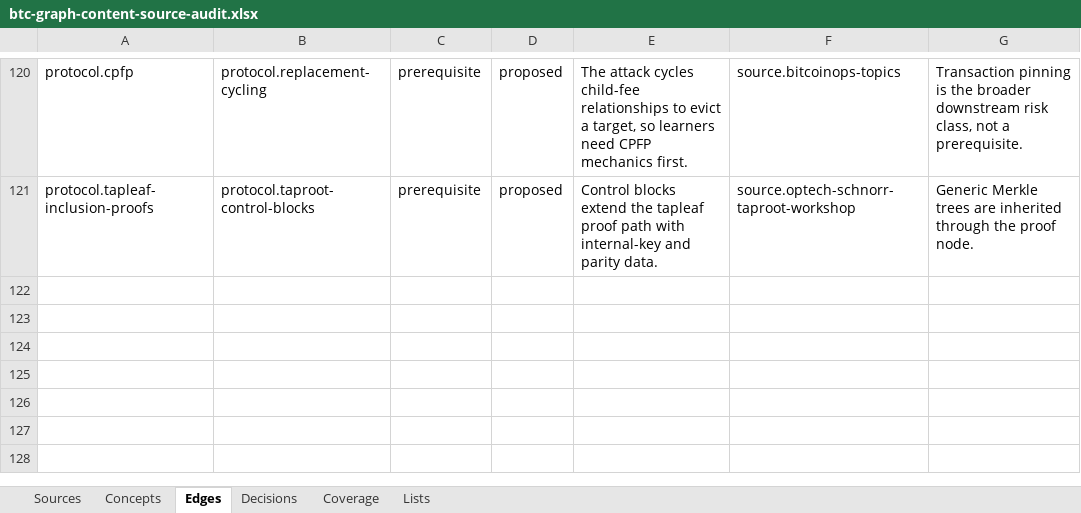
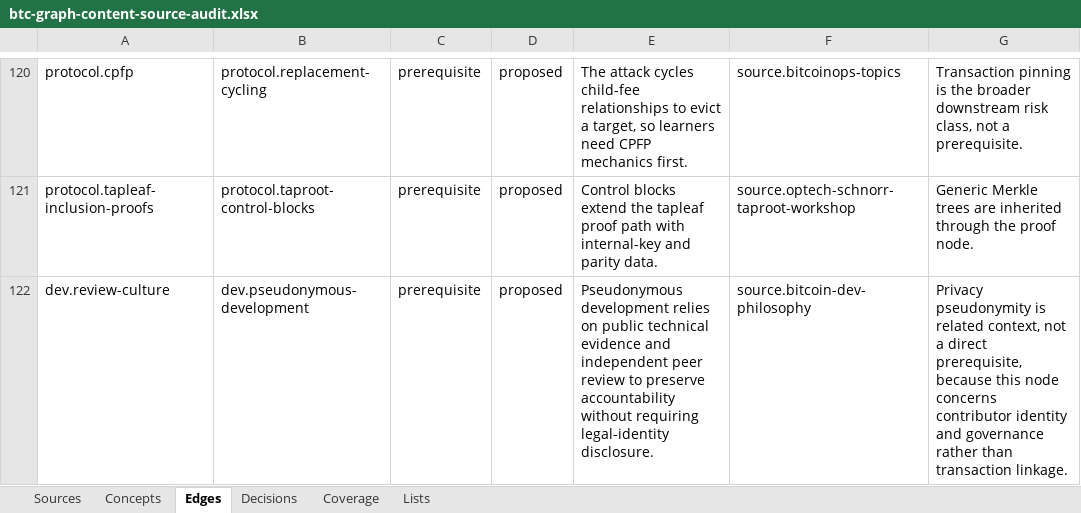
Before and after one commit to brenorb/btc-graph, an Excel workbook: outputs/content-source-audit/btc-graph-content-source-audit.xlsx, sheet Edges, drawn as a sheet; only a part is shown, gaps mark what is left out; values as stored, in another font and other column widths than the file's, no borders; the diff names each change by its address in the sheet, - before the commit and + after, or states it on an @@ line.

Commit message:
feat: add pseudonymous development concept

```diff
--- a/outputs/content-source-audit/btc-graph-content-source-audit.xlsx (sheet Edges)
+++ b/outputs/content-source-audit/btc-graph-content-source-audit.xlsx (sheet Edges)
+row 122: dev.review-culture | dev.pseudonymous-development | prerequisite | proposed | Pseudonymous development relies on public technical evidence and independent peer review to preserve accountability without requiring legal-identity disclosure. | source.bitcoin-dev-philosophy | Privacy pseudonymity is related context, not a direct prerequisite, because this node concerns contributor identity and governance rather than transaction linkage.
```
Also changed, not shown: sheet Concepts, sheet Decisions, sheet Coverage, sheet Sources, 8 other files.
